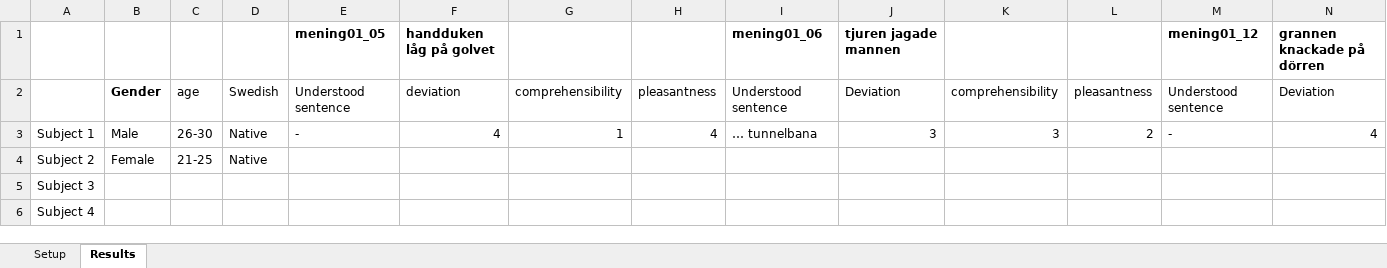
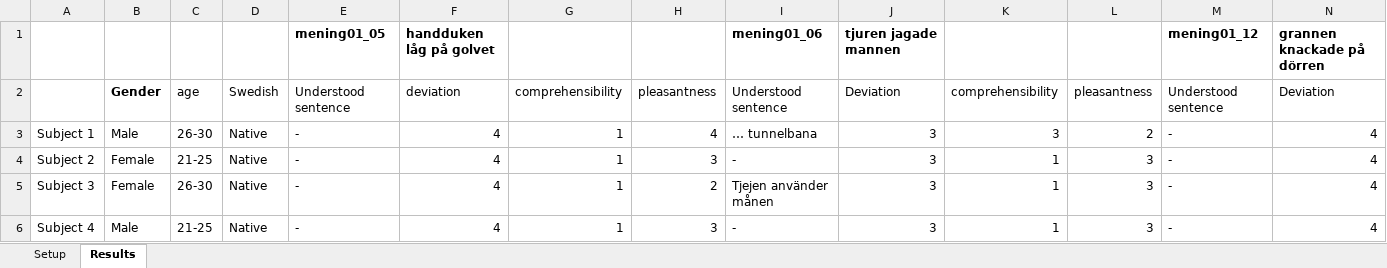
Before and after one commit to E-vanderHeide/vocoder, an Excel workbook: Test sentences CUT and NORMALIZED/Test distribution.xlsx, sheet Results, drawn as a sheet; only a part is shown; values as stored, in another font and other column widths than the file's, no borders; removed rows and columns are numbered as before the commit, all else as after; rows hold the shown columns only; the diff names each change by its address in the sheet, - before the commit and + after, or states it on an @@ line.

Commit message:
updated results

```diff
--- a/Test sentences CUT and NORMALIZED/Test distribution.xlsx (sheet Results)
+++ b/Test sentences CUT and NORMALIZED/Test distribution.xlsx (sheet Results)
-row 4: Subject 2 | Female | 21-25 | Native
-row 5: Subject 3
-row 6: Subject 4
+row 4: Subject 2 | Female | 21-25 | Native | - | 4 | 1 | 3 | - | 3 | 1 | 3 | - | 4
+row 5: Subject 3 | Female | 26-30 | Native | - | 4 | 1 | 2 | Tjejen använder månen | 3 | 1 | 3 | - | 4
+row 6: Subject 4 | Male | 21-25 | Native | - | 4 | 1 | 3 | - | 3 | 1 | 3 | - | 4
```
